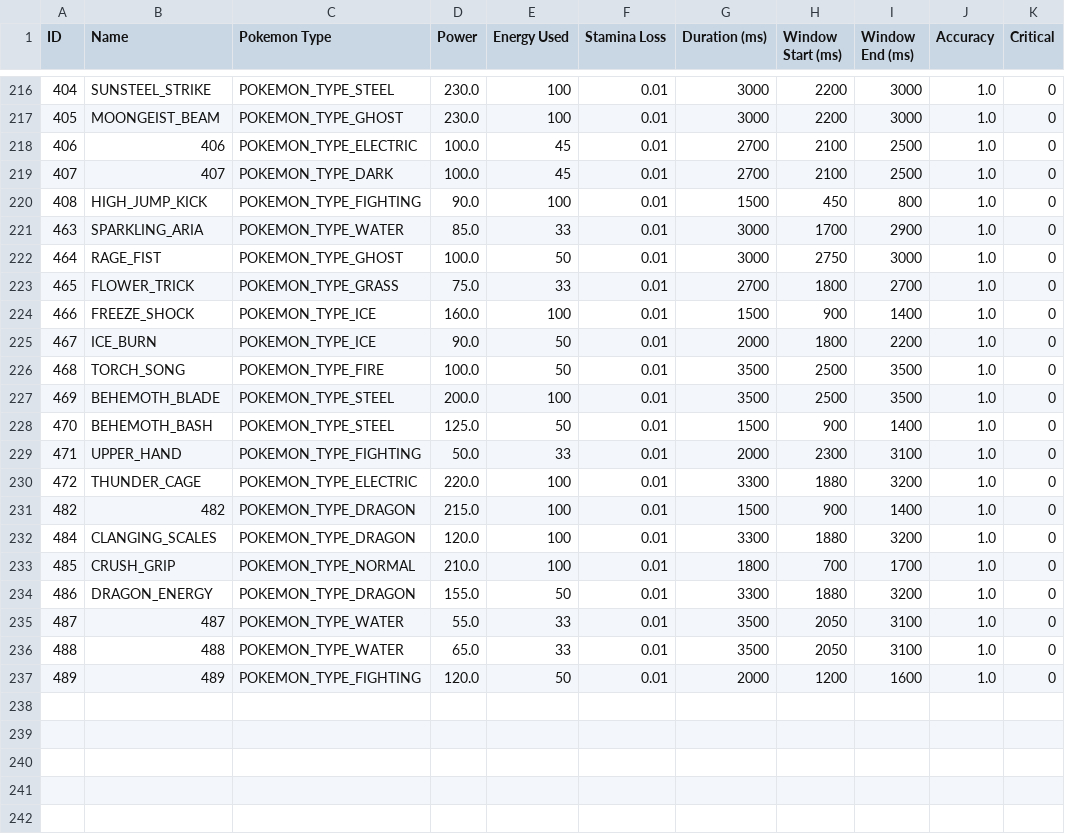
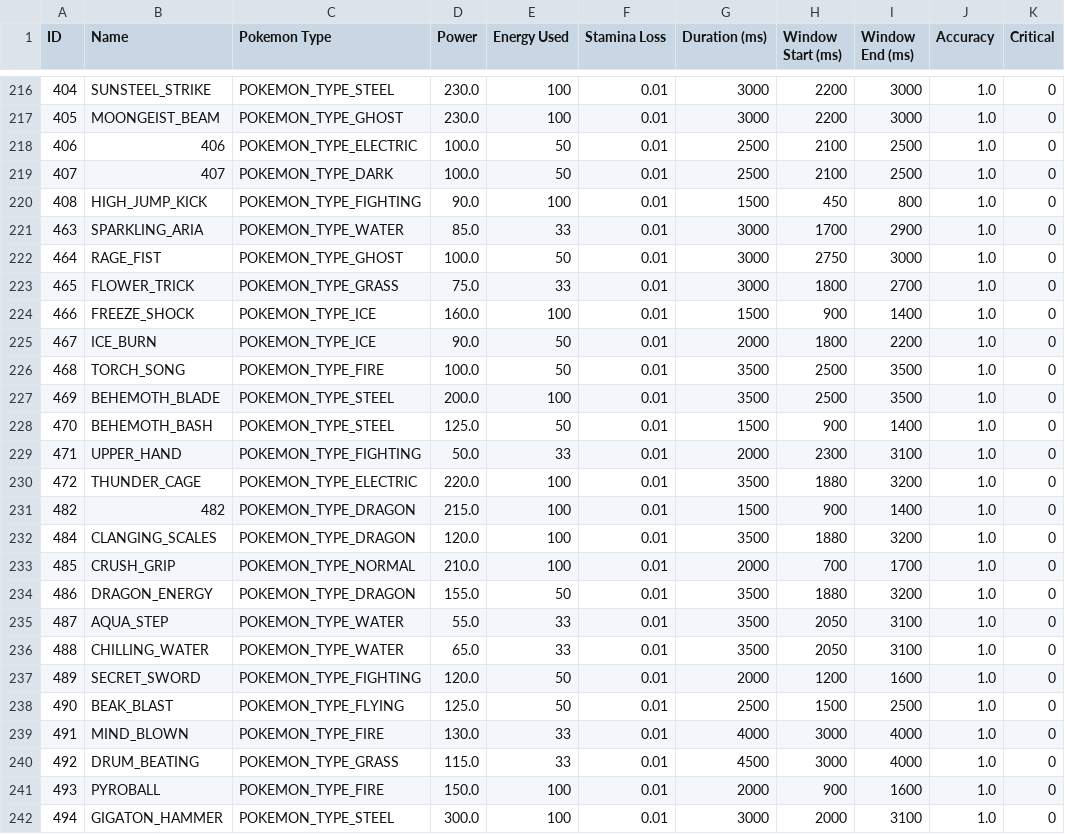
Before and after one commit to luhao007/Pokemon-Go-Pokemon-Organizer, a CSV file: cinematic_moves.csv, drawn as a sheet; only a part is shown, gaps mark what is left out.

Commit message:
Update data, add some extra columns

```diff
--- a/cinematic_moves.csv
+++ b/cinematic_moves.csv
@@ -217,4 +217,4 @@ ID,Name,Pokemon Type,Power,Energy Used,Stamina Loss,Duration (ms),Window Start (
 405,MOONGEIST_BEAM,POKEMON_TYPE_GHOST,230.0,100,0.01,3000,2200,3000,1.0,0
-406,406,POKEMON_TYPE_ELECTRIC,100.0,45,0.01,2700,2100,2500,1.0,0
-407,407,POKEMON_TYPE_DARK,100.0,45,0.01,2700,2100,2500,1.0,0
+406,406,POKEMON_TYPE_ELECTRIC,100.0,50,0.01,2500,2100,2500,1.0,0
+407,407,POKEMON_TYPE_DARK,100.0,50,0.01,2500,2100,2500,1.0,0
 408,HIGH_JUMP_KICK,POKEMON_TYPE_FIGHTING,90.0,100,0.01,1500,450,800,1.0,0
@@ -222,3 +222,3 @@ ID,Name,Pokemon Type,Power,Energy Used,Stamina Loss,Duration (ms),Window Start (
 464,RAGE_FIST,POKEMON_TYPE_GHOST,100.0,50,0.01,3000,2750,3000,1.0,0
-465,FLOWER_TRICK,POKEMON_TYPE_GRASS,75.0,33,0.01,2700,1800,2700,1.0,0
+465,FLOWER_TRICK,POKEMON_TYPE_GRASS,75.0,33,0.01,3000,1800,2700,1.0,0
 466,FREEZE_SHOCK,POKEMON_TYPE_ICE,160.0,100,0.01,1500,900,1400,1.0,0
@@ -229,9 +229,14 @@ ID,Name,Pokemon Type,Power,Energy Used,Stamina Loss,Duration (ms),Window Start (
 471,UPPER_HAND,POKEMON_TYPE_FIGHTING,50.0,33,0.01,2000,2300,3100,1.0,0
-472,THUNDER_CAGE,POKEMON_TYPE_ELECTRIC,220.0,100,0.01,3300,1880,3200,1.0,0
+472,THUNDER_CAGE,POKEMON_TYPE_ELECTRIC,220.0,100,0.01,3500,1880,3200,1.0,0
 482,482,POKEMON_TYPE_DRAGON,215.0,100,0.01,1500,900,1400,1.0,0
-484,CLANGING_SCALES,POKEMON_TYPE_DRAGON,120.0,100,0.01,3300,1880,3200,1.0,0
-485,CRUSH_GRIP,POKEMON_TYPE_NORMAL,210.0,100,0.01,1800,700,1700,1.0,0
-486,DRAGON_ENERGY,POKEMON_TYPE_DRAGON,155.0,50,0.01,3300,1880,3200,1.0,0
-487,487,POKEMON_TYPE_WATER,55.0,33,0.01,3500,2050,3100,1.0,0
-488,488,POKEMON_TYPE_WATER,65.0,33,0.01,3500,2050,3100,1.0,0
-489,489,POKEMON_TYPE_FIGHTING,120.0,50,0.01,2000,1200,1600,1.0,0
+484,CLANGING_SCALES,POKEMON_TYPE_DRAGON,120.0,100,0.01,3500,1880,3200,1.0,0
+485,CRUSH_GRIP,POKEMON_TYPE_NORMAL,210.0,100,0.01,2000,700,1700,1.0,0
+486,DRAGON_ENERGY,POKEMON_TYPE_DRAGON,155.0,50,0.01,3500,1880,3200,1.0,0
+487,AQUA_STEP,POKEMON_TYPE_WATER,55.0,33,0.01,3500,2050,3100,1.0,0
+488,CHILLING_WATER,POKEMON_TYPE_WATER,65.0,33,0.01,3500,2050,3100,1.0,0
+489,SECRET_SWORD,POKEMON_TYPE_FIGHTING,120.0,50,0.01,2000,1200,1600,1.0,0
+490,BEAK_BLAST,POKEMON_TYPE_FLYING,125.0,50,0.01,2500,1500,2500,1.0,0
+491,MIND_BLOWN,POKEMON_TYPE_FIRE,130.0,33,0.01,4000,3000,4000,1.0,0
+492,DRUM_BEATING,POKEMON_TYPE_GRASS,115.0,33,0.01,4500,3000,4000,1.0,0
+493,PYROBALL,POKEMON_TYPE_FIRE,150.0,100,0.01,2000,900,1600,1.0,0
+494,GIGATON_HAMMER,POKEMON_TYPE_STEEL,300.0,100,0.01,3000,2000,3100,1.0,0
```
Also changed, not shown: evolution.csv, 5 other files.
